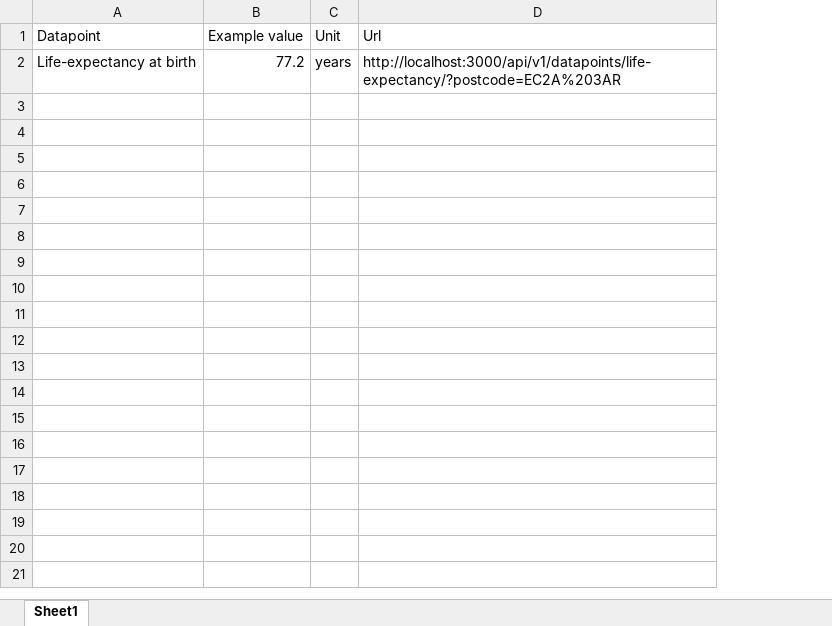
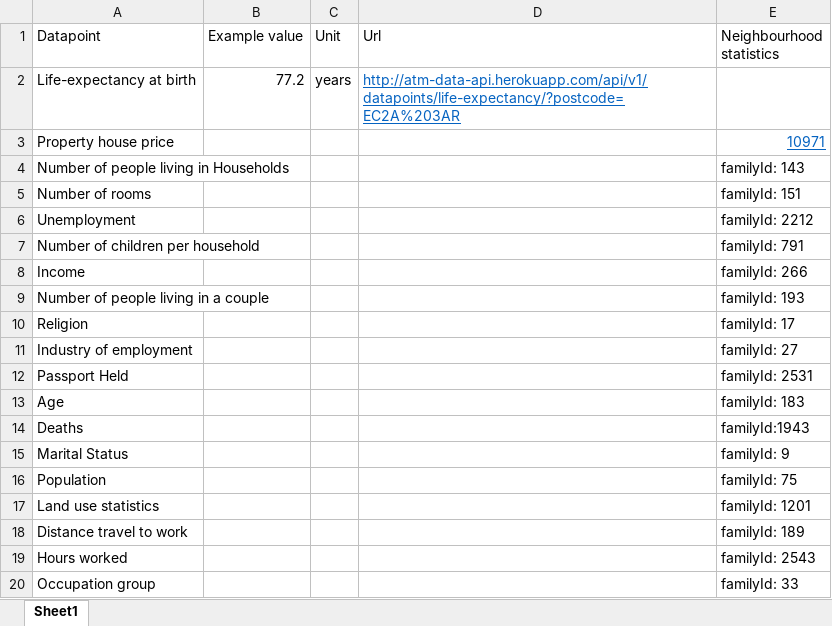
Before and after one commit to anthonyec/atm, an Excel workbook: planning/datapoints.xlsx, sheet Sheet1, drawn as a sheet; values as stored, in another font and other column widths than the file's, no borders; the diff names each change by its address in the sheet, - before the commit and + after, or states it on an @@ line.

```diff
--- a/planning/datapoints.xlsx (sheet Sheet1)
+++ b/planning/datapoints.xlsx (sheet Sheet1)
+column E (Neighbourhood statistics), empty
-D2 (Url): http://localhost:3000/api/v1/datapoints/life-expectancy/?postcode=EC2A%203AR
+D2 (Url): http://atm-data-api.herokuapp.com/api/v1/datapoints/life-expectancy/?postcode=EC2A%203AR
@@ D2 underline: off → on, text colour: black → #0563C1 @@
+row 3: Property house price |  |  |  | 10971
+row 4: Number of people living in Households |  |  |  | familyId: 143
+row 5: Number of rooms |  |  |  | familyId: 151
+row 6: Unemployment |  |  |  | familyId: 2212
+row 7: Number of children per household |  |  |  | familyId: 791
+row 8: Income |  |  |  | familyId: 266
+row 9: Number of people living in a couple |  |  |  | familyId: 193
+row 10: Religion |  |  |  | familyId: 17
+row 11: Industry of employment |  |  |  | familyId: 27
+row 12: Passport Held |  |  |  | familyId: 2531
+row 13: Age |  |  |  | familyId: 183
+row 14: Deaths |  |  |  | familyId:1943
+row 15: Marital Status |  |  |  | familyId: 9
+row 16: Population |  |  |  | familyId: 75
+row 17: Land use statistics |  |  |  | familyId: 1201
+row 18: Distance travel to work |  |  |  | familyId: 189
+row 19: Hours worked |  |  |  | familyId: 2543
+row 20: Occupation group |  |  |  | familyId: 33
```
Also changed, not shown: 8 other files.
